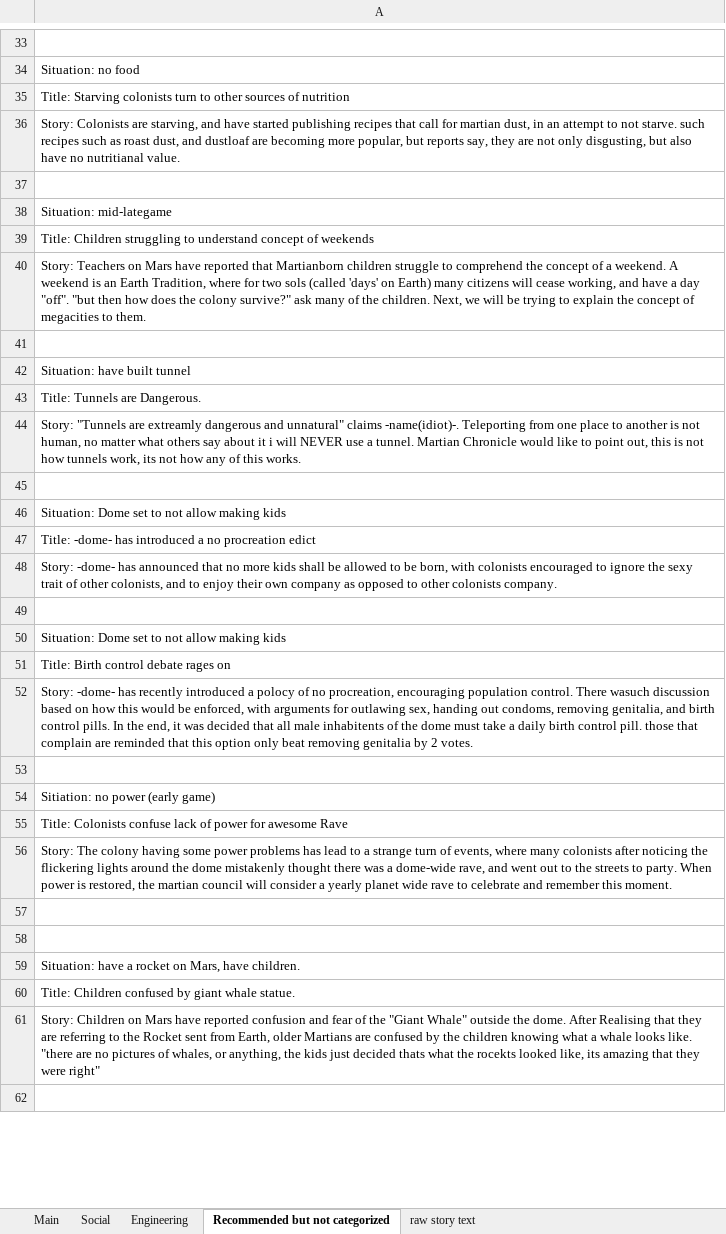
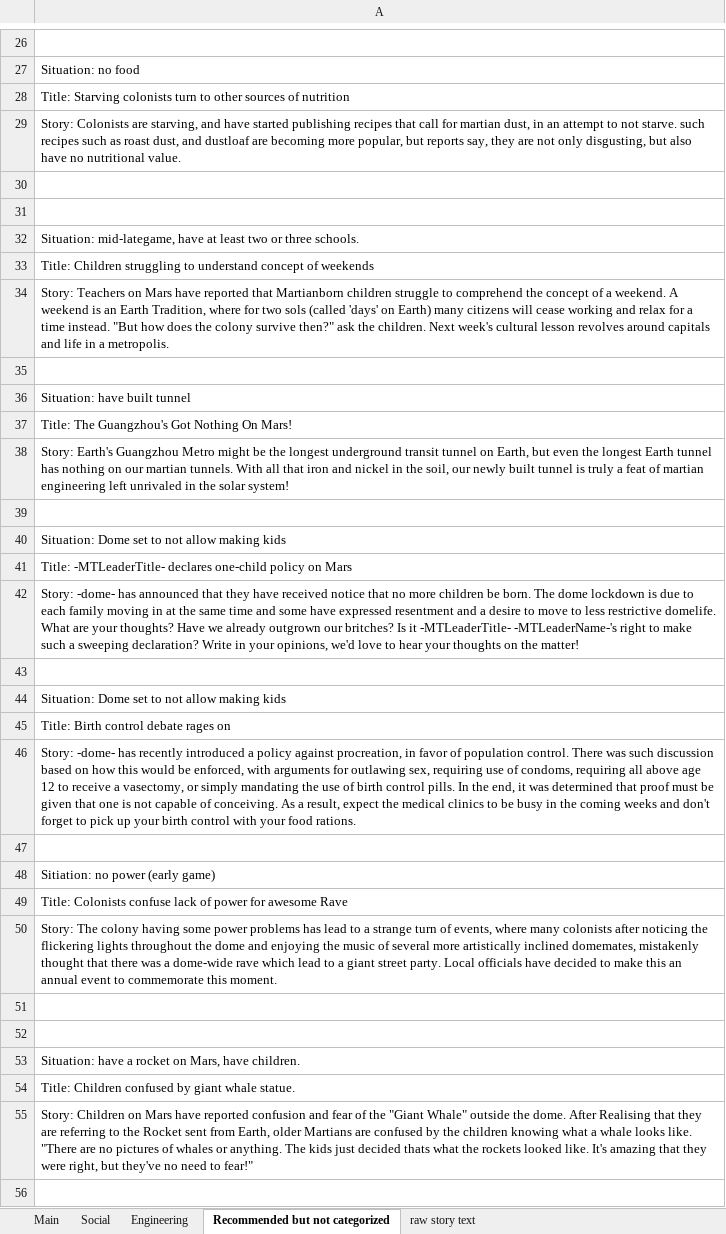
Before and after one commit to CheTranqui/Surviving-Mars-Martian-Tribune, an Excel workbook: MT - Stories.xlsx, sheet Recommended but not categorized, drawn as a sheet; only a part is shown, gaps mark what is left out; values as stored, in another font and other column widths than the file's, no borders; addresses are those after the commit; the diff covers the shown part only; the diff names each change by its address in the sheet, - before the commit and + after, or states it on an @@ line.

Commit message:
Add files via upload
edited the "recommended but not categorized" stories

```diff
--- a/MT - Stories.xlsx (sheet Recommended but not categorized)
+++ b/MT - Stories.xlsx (sheet Recommended but not categorized)
-A29: …have no nutritianal value.
+A29: …have no nutritional value.
+row 31: (empty)
-A32: Situation: mid-lategame
+A32: Situation: mid-lategame, have at least two or three schools.
-A34: …will cease working, and have a day "off". "but then how does the colony survive?" ask many of the children. Next, we will be trying to explain the concept of megacities to them.
+A34: …will cease working and relax for a time instead. "But how does the colony survive then?" ask the children. Next week's cultural lesson revolves around capitals and life in a metropolis.
-A37: Title: Tunnels are Dangerous.
+A37: Title: The Guangzhou's Got Nothing On Mars!
-A38: Story: "Tunnels are extreamly dangerous and unnatural" claims -name(idiot)-. Teleporting from one place to another is not human, no matter what others say about it i will NEVER use a tunnel. Martian Chronicle would like to point out, this is not how tunnels work, its not how any of this works.
+A38: Story: Earth's Guangzhou Metro might be the longest underground transit tunnel on Earth, but even the longest Earth tunnel has nothing on our martian tunnels. With all that iron and nickel in the soil, our newly built tunnel is truly a feat of martian engineering left unrivaled in the solar system!
-A41: Title: -dome- has introduced a no procreation edict
+A41: Title: -MTLeaderTitle- declares one-child policy on Mars
-A42: …announced that no more kids shall be allowed to be born, with colonists encouraged to ignore the sexy trait of other colonists, and to enjoy their own company as opposed to other colonists company.
+A42: …announced that they have received notice that no more children be born. The dome lockdown is due to each family moving in at the same time and some have expressed resentment and a desire to move to less restrictive domelife. What are your thoughts? Have we already outgrown our britches? Is it -MTLeaderTitle- -MTLeaderName-'s right to make such a sweeping declaration? Write in your opinions, we'd love to hear your thoughts on the matter!
-A46: …introduced a polocy of no procreation, encouraging population control. There wasuch discussion based on how this would be enforced, with arguments for outlawing sex, handing out condoms, removing genitalia, and birth control pills. In the end, it was decided that all male inhabitents of the dome must take a daily birth control pill. those that complain are reminded that this option only beat removing genitalia by 2 votes.
+A46: …introduced a policy against procreation, in favor of population control. There was such discussion based on how this would be enforced, with arguments for outlawing sex, requiring use of condoms, requiring all above age 12 to receive a vasectomy, or simply mandating the use of birth control pills. In the end, it was determined that proof must be given that one is not capable of conceiving. As a result, expect the medical clinics to be busy in the coming weeks and don't forget to pick up your birth control with your food rations.
-A50: …flickering lights around the dome mistakenly thought there was a dome-wide rave, and went out to the streets to party. When power is restored, the martian council will consider a yearly planet wide rave to celebrate and remember this moment.
+A50: …flickering lights throughout the dome and enjoying the music of several more artistically inclined domemates, mistakenly thought that there was a dome-wide rave which lead to a giant street party. Local officials have decided to make this an annual event to commemorate this moment.
-A55: …looks like. "there are no pictures of whales, or anything, the kids just decided thats what the rocekts looked like, its amazing that they were right"
+A55: …looks like. "There are no pictures of whales or anything. The kids just decided thats what the rockets looked like. It's amazing that they were right, but they've no need to fear!"
```
Also changed, not shown: 11 removed rows and 19 edited cells elsewhere in this sheet, sheet Main, sheet Engineering, sheet Social.
